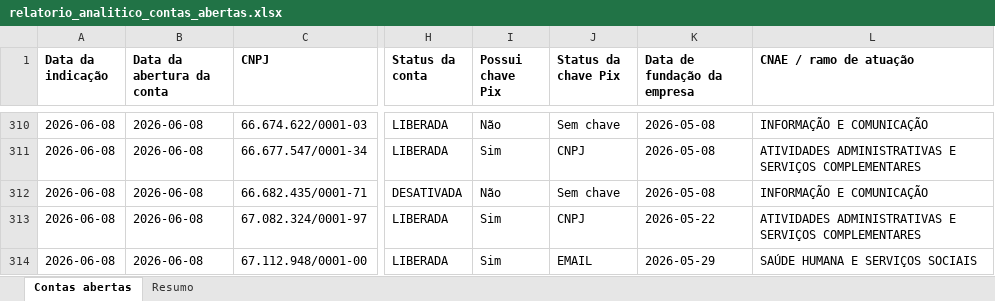
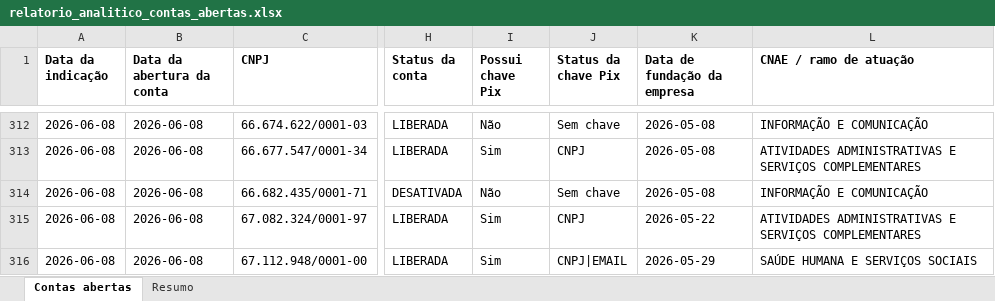
Before and after one commit to amadvjuridica-bit/painel-c6-empresas, an Excel workbook: web/relatorio_analitico_contas_abertas.xlsx, sheet Contas abertas, drawn as a sheet; only a part is shown, gaps mark what is left out; values as stored, in another font and other column widths than the file's, no borders; addresses are those after the commit; the diff covers the shown part only; the diff names each change by its address in the sheet, - before the commit and + after, or states it on an @@ line.

```diff
--- a/web/relatorio_analitico_contas_abertas.xlsx (sheet Contas abertas)
+++ b/web/relatorio_analitico_contas_abertas.xlsx (sheet Contas abertas)
-J316 (Status da chave Pix): EMAIL
+J316 (Status da chave Pix): CNPJ|EMAIL
```
Also changed, not shown: 49 added rows and 68 edited cells elsewhere in this sheet, sheet Resumo, 5 other files.
